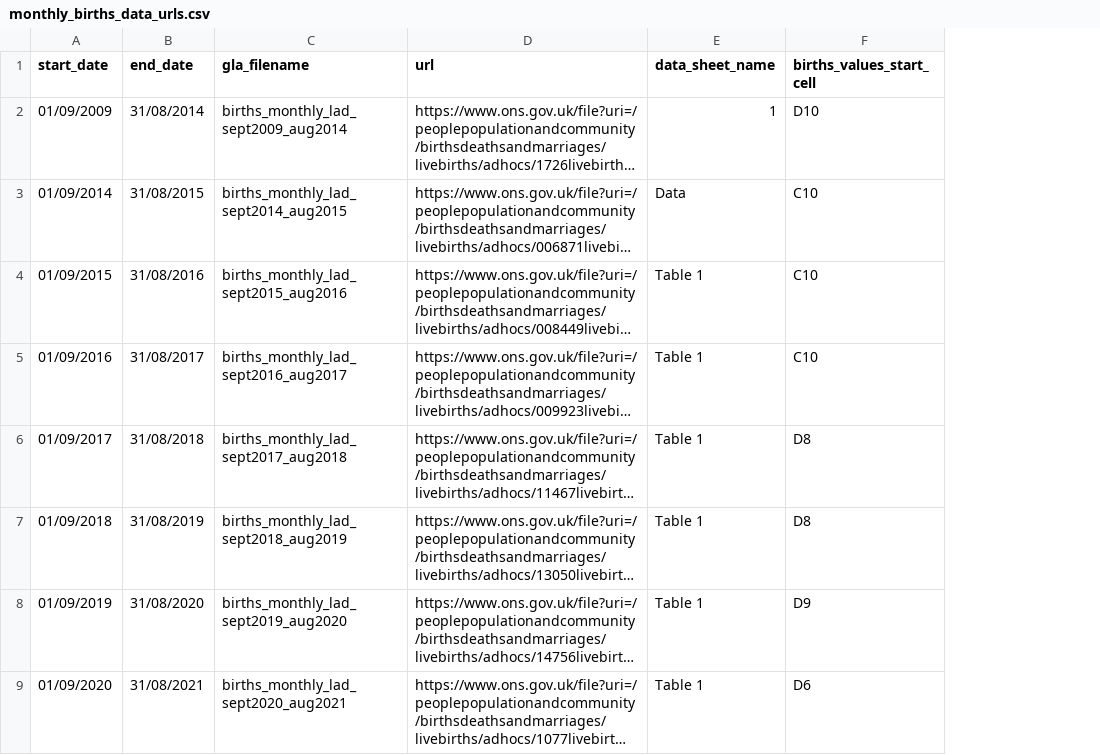
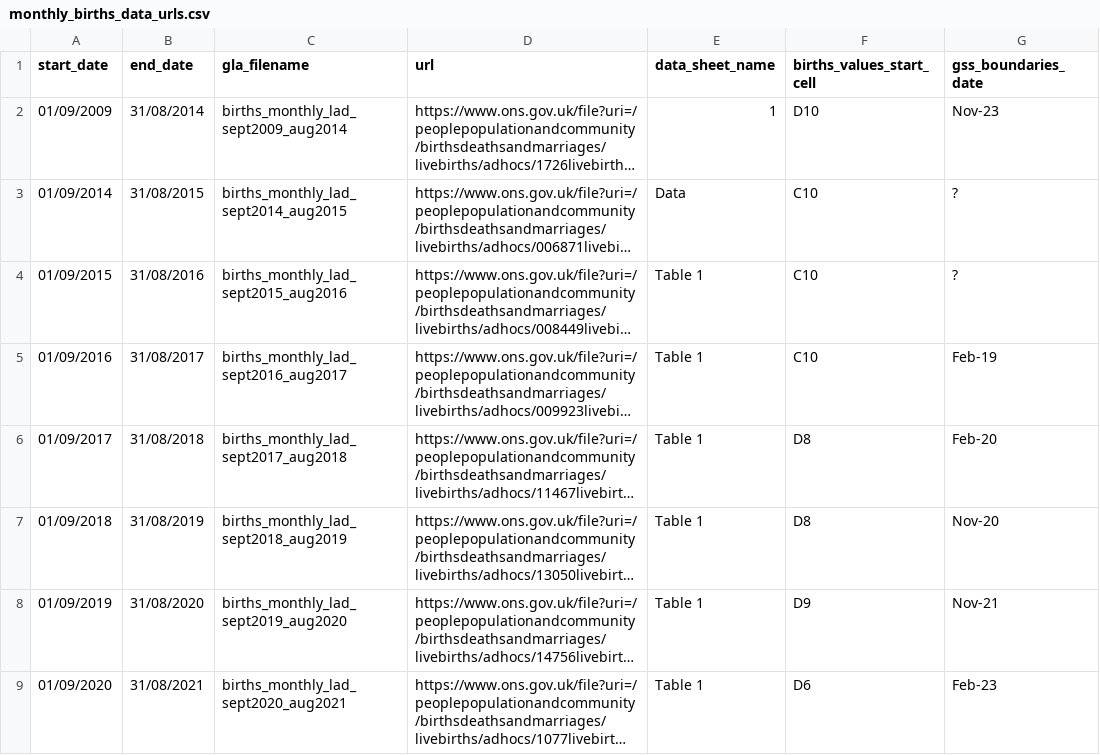
Before and after one commit to Greater-London-Authority/collate-birth-data, a CSV file: lookups/monthly_births_data_urls.csv, drawn as a sheet; long unchanged cells end in …; the diff names each change by its address in the sheet, - before the commit and + after, or states it on an @@ line.

```diff
--- a/lookups/monthly_births_data_urls.csv
+++ b/lookups/monthly_births_data_urls.csv
+column G (gss_boundaries_date), rows 2-9: Nov-23 | ? | ? | Feb-19 | Feb-20 | Nov-20 | Nov-21 | Feb-23
```
Also changed, not shown: 3 other files.
